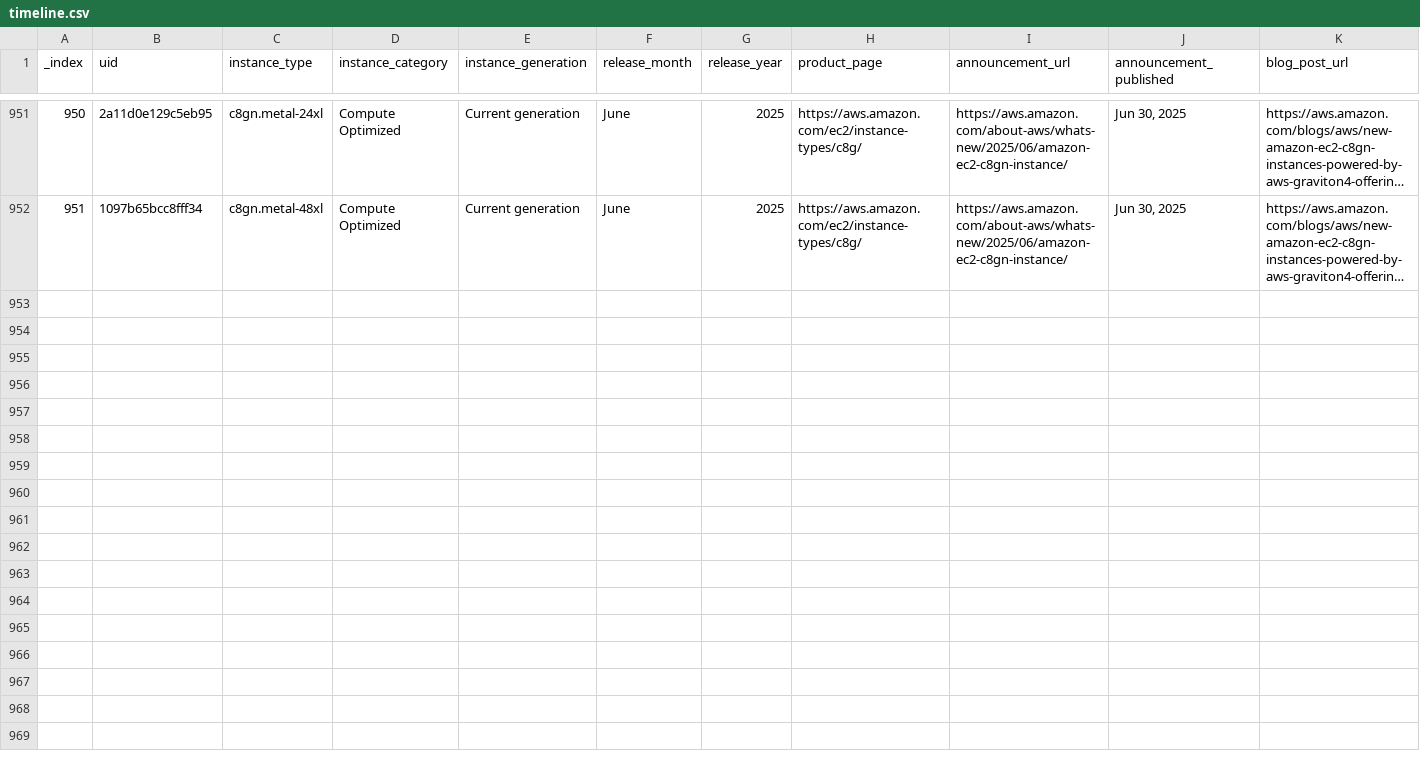
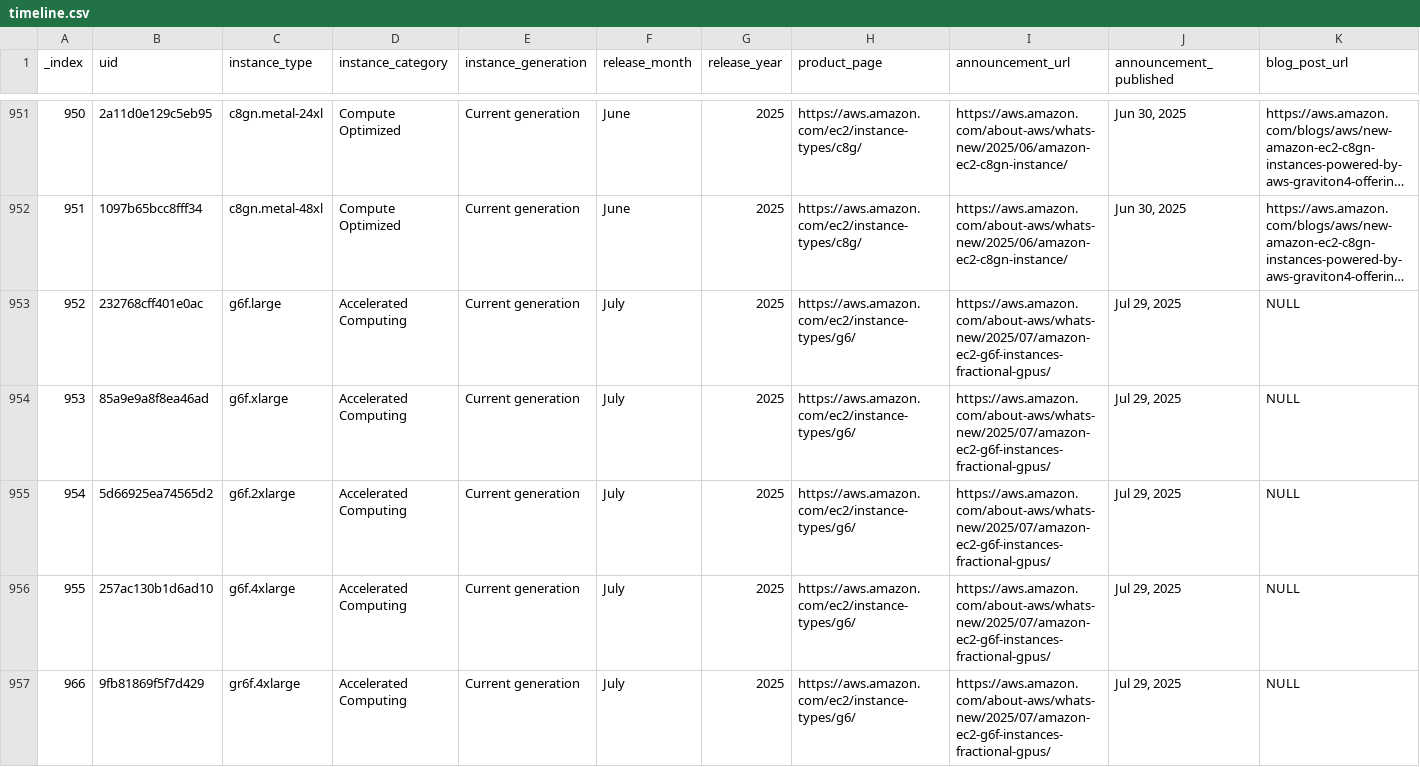
Before and after one commit to nrollr/EC2-timeline, a CSV file: public/data/timeline.csv, drawn as a sheet; only a part is shown, gaps mark what is left out; long unchanged cells end in …; rows hold the shown columns only; the diff names each change by its address in the sheet, - before the commit and + after, or states it on an @@ line.

```diff
--- a/public/data/timeline.csv
+++ b/public/data/timeline.csv
+row 953: 952 | 232768cff401e0ac | g6f.large | Accelerated Computing | Current generation | July | 2025 | https://aws.amazon.com/ec2/instance-types/g6/ | https://aws.amazon.com/about-aws/whats-new/2025/07/amazon-ec2-g6f-instances-fractional-gpus/ | Jul 29, 2025 | NULL
+row 954: 953 | 85a9e9a8f8ea46ad | g6f.xlarge | Accelerated Computing | Current generation | July | 2025 | https://aws.amazon.com/ec2/instance-types/g6/ | https://aws.amazon.com/about-aws/whats-new/2025/07/amazon-ec2-g6f-instances-fractional-gpus/ | Jul 29, 2025 | NULL
+row 955: 954 | 5d66925ea74565d2 | g6f.2xlarge | Accelerated Computing | Current generation | July | 2025 | https://aws.amazon.com/ec2/instance-types/g6/ | https://aws.amazon.com/about-aws/whats-new/2025/07/amazon-ec2-g6f-instances-fractional-gpus/ | Jul 29, 2025 | NULL
+row 956: 955 | 257ac130b1d6ad10 | g6f.4xlarge | Accelerated Computing | Current generation | July | 2025 | https://aws.amazon.com/ec2/instance-types/g6/ | https://aws.amazon.com/about-aws/whats-new/2025/07/amazon-ec2-g6f-instances-fractional-gpus/ | Jul 29, 2025 | NULL
+row 957: 966 | 9fb81869f5f7d429 | gr6f.4xlarge | Accelerated Computing | Current generation | July | 2025 | https://aws.amazon.com/ec2/instance-types/g6/ | https://aws.amazon.com/about-aws/whats-new/2025/07/amazon-ec2-g6f-instances-fractional-gpus/ | Jul 29, 2025 | NULL
```
Also changed, not shown: 4 other files.
